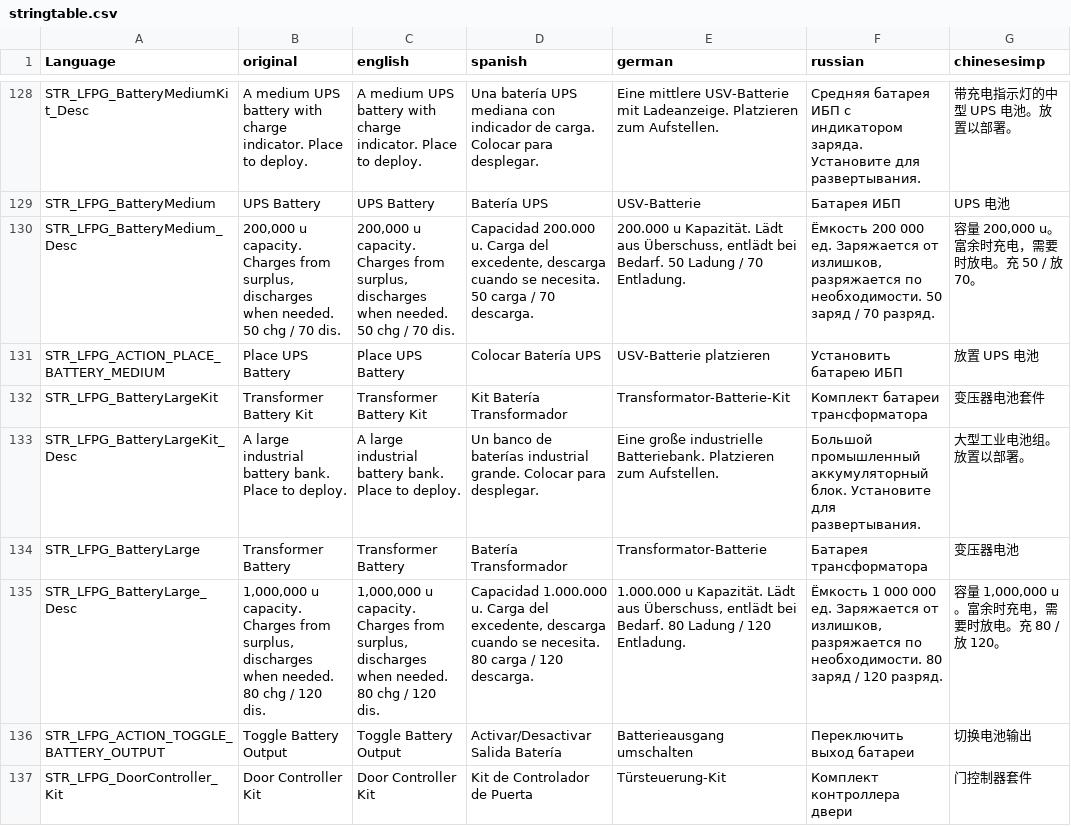
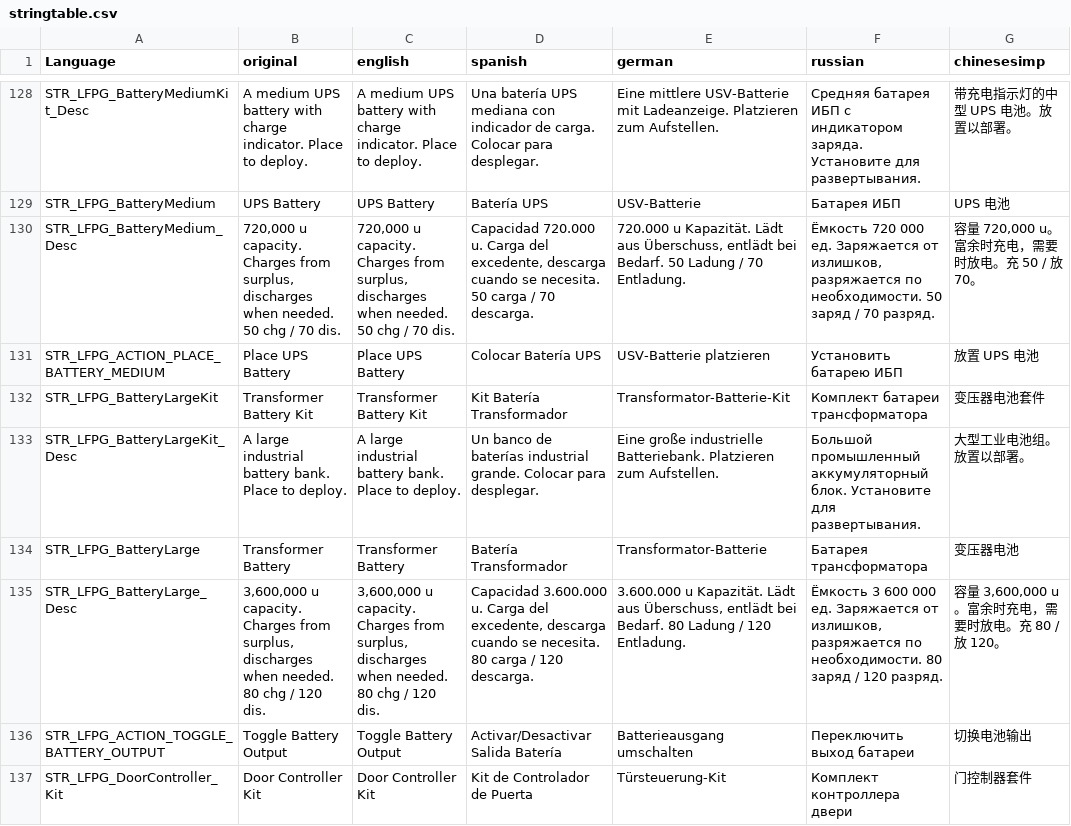
Before and after one commit to netcopdev/LFPowerGrid, a CSV file: stringtable.csv, drawn as a sheet; only a part is shown, gaps mark what is left out.

```diff
--- a/stringtable.csv
+++ b/stringtable.csv
@@ -129,3 +129,3 @@
 "STR_LFPG_BatteryMedium","UPS Battery","UPS Battery","Batería UPS","USV-Batterie","Батарея ИБП","UPS 电池"
-"STR_LFPG_BatteryMedium_Desc","200,000 u capacity. Charges from surplus, discharges when needed. 50 chg / 70 dis.","200,000 u capacity. Charges from surplus, discharges when needed. 50 chg / 70 dis.","Capacidad 200.000 u. Carga del excedente, descarga cuando se necesita. 50 carga / 70 descarga.","200.000 u Kapazität. Lädt aus Überschuss, entlädt bei Bedarf. 50 Ladung / 70 Entladung.","Ёмкость 200 000 ед. Заряжается от излишков, разряжается по необходимости. 50 заряд / 70 разряд.","容量 200,000 u。富余时充电，需要时放电。充 50 / 放 70。"
+"STR_LFPG_BatteryMedium_Desc","720,000 u capacity. Charges from surplus, discharges when needed. 50 chg / 70 dis.","720,000 u capacity. Charges from surplus, discharges when needed. 50 chg / 70 dis.","Capacidad 720.000 u. Carga del excedente, descarga cuando se necesita. 50 carga / 70 descarga.","720.000 u Kapazität. Lädt aus Überschuss, entlädt bei Bedarf. 50 Ladung / 70 Entladung.","Ёмкость 720 000 ед. Заряжается от излишков, разряжается по необходимости. 50 заряд / 70 разряд.","容量 720,000 u。富余时充电，需要时放电。充 50 / 放 70。"
 "STR_LFPG_ACTION_PLACE_BATTERY_MEDIUM","Place UPS Battery","Place UPS Battery","Colocar Batería UPS","USV-Batterie platzieren","Установить батарею ИБП","放置 UPS 电池"
@@ -134,3 +134,3 @@
 "STR_LFPG_BatteryLarge","Transformer Battery","Transformer Battery","Batería Transformador","Transformator-Batterie","Батарея трансформатора","变压器电池"
-"STR_LFPG_BatteryLarge_Desc","1,000,000 u capacity. Charges from surplus, discharges when needed. 80 chg / 120 dis.","1,000,000 u capacity. Charges from surplus, discharges when needed. 80 chg / 120 dis.","Capacidad 1.000.000 u. Carga del excedente, descarga cuando se necesita. 80 carga / 120 descarga.","1.000.000 u Kapazität. Lädt aus Überschuss, entlädt bei Bedarf. 80 Ladung / 120 Entladung.","Ёмкость 1 000 000 ед. Заряжается от излишков, разряжается по необходимости. 80 заряд / 120 разряд.","容量 1,000,000 u。富余时充电，需要时放电。充 80 / 放 120。"
+"STR_LFPG_BatteryLarge_Desc","3,600,000 u capacity. Charges from surplus, discharges when needed. 80 chg / 120 dis.","3,600,000 u capacity. Charges from surplus, discharges when needed. 80 chg / 120 dis.","Capacidad 3.600.000 u. Carga del excedente, descarga cuando se necesita. 80 carga / 120 descarga.","3.600.000 u Kapazität. Lädt aus Überschuss, entlädt bei Bedarf. 80 Ladung / 120 Entladung.","Ёмкость 3 600 000 ед. Заряжается от излишков, разряжается по необходимости. 80 заряд / 120 разряд.","容量 3,600,000 u。富余时充电，需要时放电。充 80 / 放 120。"
 "STR_LFPG_ACTION_TOGGLE_BATTERY_OUTPUT","Toggle Battery Output","Toggle Battery Output","Activar/Desactivar Salida Batería","Batterieausgang umschalten","Переключить выход батареи","切换电池输出"
```
Also changed, not shown: 4 other files.
